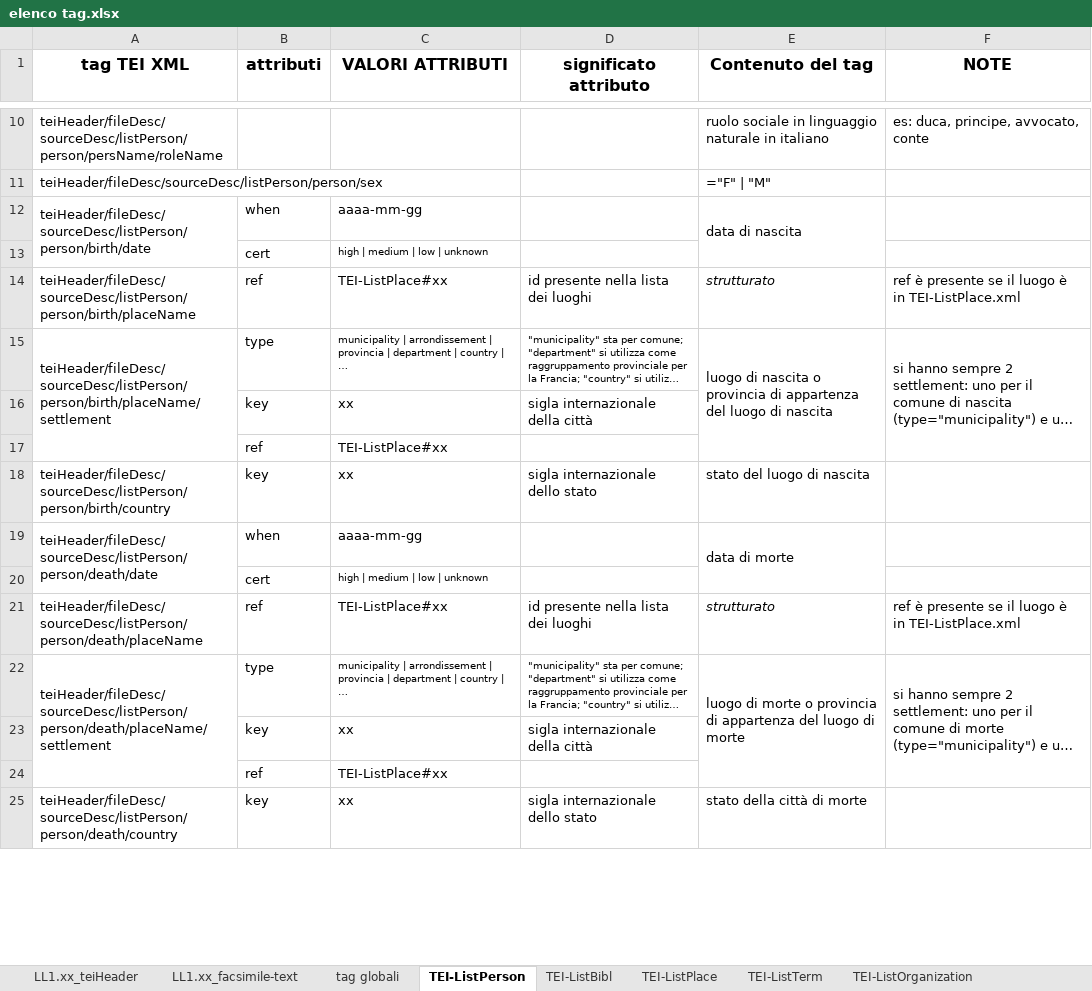
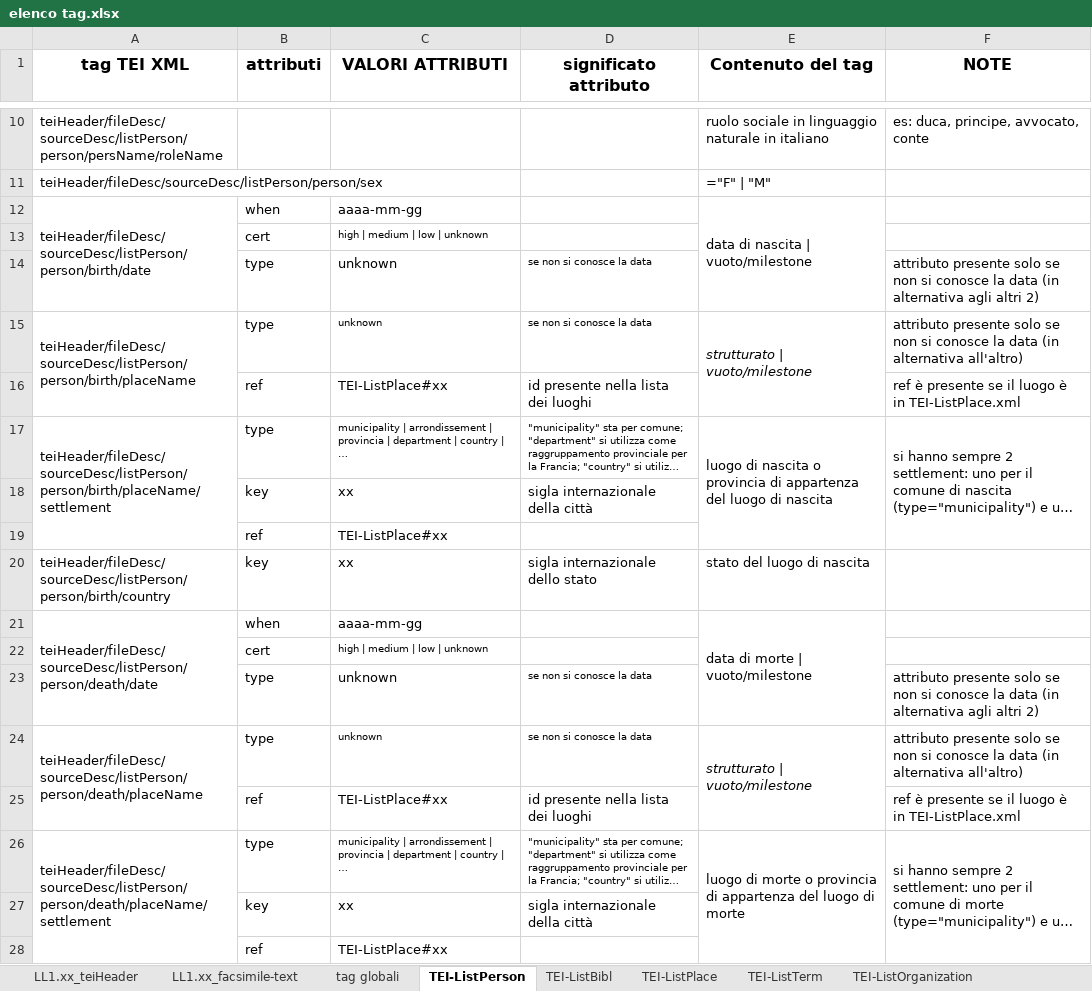
Before and after one commit to angelodel80/corsoCodifica, an Excel workbook: CTaa19-20/progetto-esame/appunti/elenco tag.xlsx, sheet TEI-ListPerson, drawn as a sheet; only a part is shown, gaps mark what is left out; the shorter side is filled out with more unchanged rows; long unchanged cells end in …; values as stored, in another font and other column widths than the file's, no borders; addresses are those after the commit; the diff names each change by its address in the sheet, - before the commit and + after, or states it on an @@ line.

Commit message:
update appunti

```diff
--- a/CTaa19-20/progetto-esame/appunti/elenco tag.xlsx (sheet TEI-ListPerson)
+++ b/CTaa19-20/progetto-esame/appunti/elenco tag.xlsx (sheet TEI-ListPerson)
-E12 (Contenuto del tag): data di nascita
+E12 (Contenuto del tag): data di nascita | vuoto/milestone
+row 14:  | type | unknown | se non si conosce la data |  | attributo presente solo se non si conosce la data (in alternativa agli altri 2)
+row 15: teiHeader/fileDesc/sourceDesc/listPerson/person/birth/placeName | type | unknown | se non si conosce la data | strutturato | vuoto/milestone | attributo presente solo se non si conosce la data (in alternativa all'altro)
-A16 (tag TEI XML): teiHeader/fileDesc/sourceDesc/listPerson/person/birth/placeName
+A16 (tag TEI XML): (empty)
-E16 (Contenuto del tag): strutturato
+E16 (Contenuto del tag): (empty)
-E21 (Contenuto del tag): data di morte
+E21 (Contenuto del tag): data di morte | vuoto/milestone
+row 23:  | type | unknown | se non si conosce la data |  | attributo presente solo se non si conosce la data (in alternativa agli altri 2)
+row 24: teiHeader/fileDesc/sourceDesc/listPerson/person/death/placeName | type | unknown | se non si conosce la data | strutturato | vuoto/milestone | attributo presente solo se non si conosce la data (in alternativa all'altro)
-A25 (tag TEI XML): teiHeader/fileDesc/sourceDesc/listPerson/person/death/placeName
+A25 (tag TEI XML): (empty)
-E25 (Contenuto del tag): strutturato
+E25 (Contenuto del tag): (empty)
```
Also changed, not shown: sheet tag globali, 1 other file.
